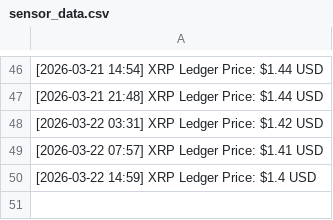
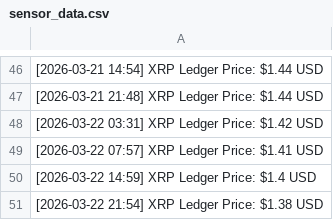
Before and after one commit to oksanarogozina/folder1, a CSV file: sensor_data.csv, drawn as a sheet; only a part is shown, gaps mark what is left out; the diff names each change by its address in the sheet, - before the commit and + after, or states it on an @@ line.

Commit message:
xrp: ledger update 2026-03-22 21:54 [skip ci]

```diff
--- a/sensor_data.csv
+++ b/sensor_data.csv
+row 51: [2026-03-22 21:54] XRP Ledger Price: $1.38 USD
```
